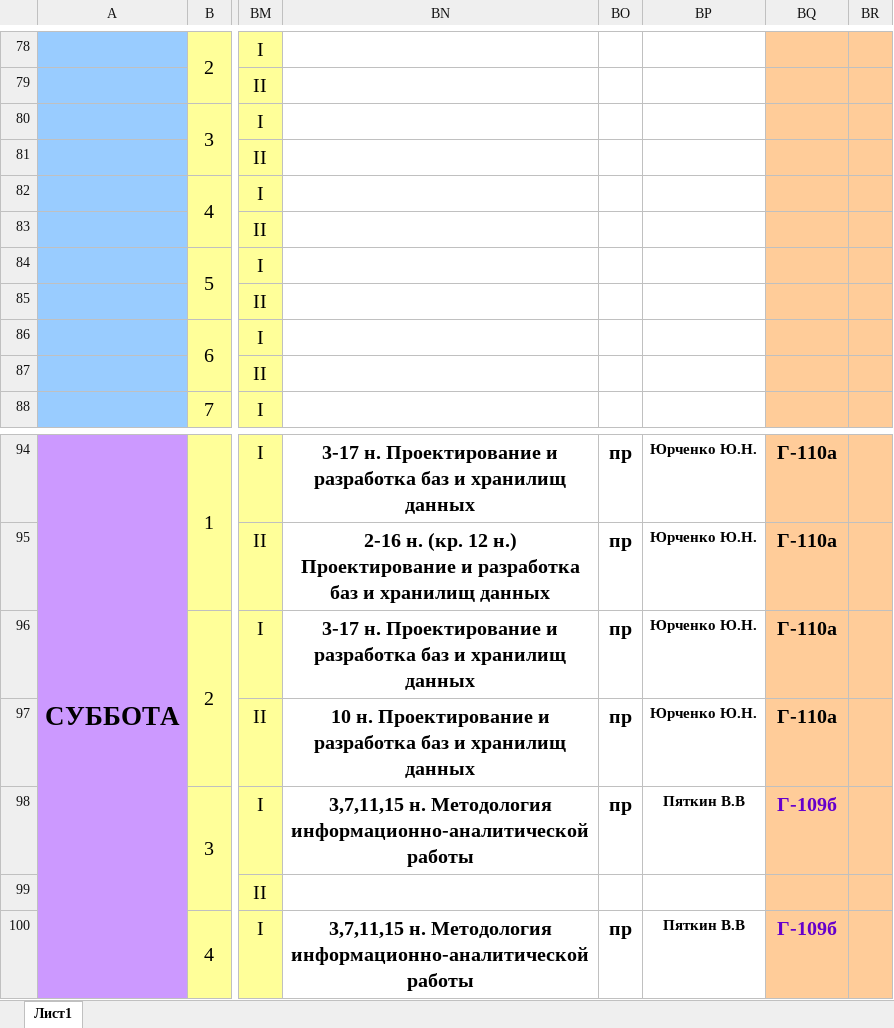
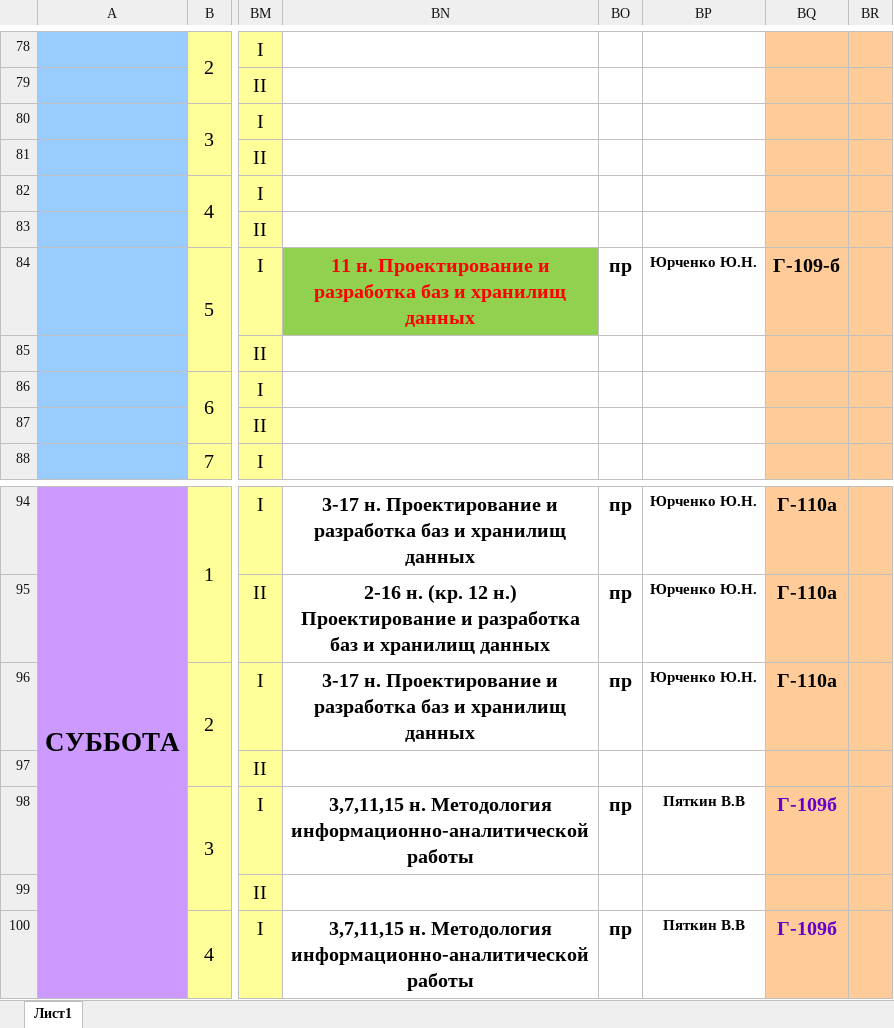
Before and after one commit to O33ero/XlParser, an Excel workbook: xl/ИИТ_маг_1к_20-21_весна.xlsx, sheet Лист1, drawn as a sheet; only a part is shown, gaps mark what is left out; values as stored, in another font and other column widths than the file's, no borders; the diff names each change by its address in the sheet, - before the commit and + after, or states it on an @@ line.

```diff
--- a/xl/ИИТ_маг_1к_20-21_весна.xlsx (sheet Лист1)
+++ b/xl/ИИТ_маг_1к_20-21_весна.xlsx (sheet Лист1)
-BN84: (empty)
+BN84: 11 н. Проектирование и разработка баз и хранилищ данных
-BN84 fill: none
+BN84 fill: #92D050
-BO84: (empty)
+BO84: пр
-BP84: (empty)
+BP84: Юрченко Ю.Н.
-BQ84: (empty)
+BQ84: Г-109-б
-BN97: 10 н. Проектирование и разработка баз и хранилищ данных
+BN97: (empty)
-BO97: пр
+BO97: (empty)
-BP97: Юрченко Ю.Н.
+BP97: (empty)
-BQ97: Г-110а
+BQ97: (empty)
```
Also changed, not shown: 10 other files.
